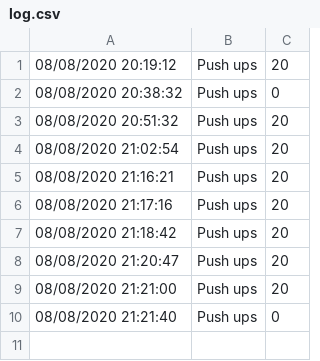
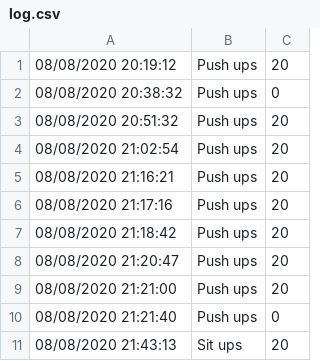
Before and after one commit to not-matt/PushUpClock, a CSV file: log.csv, drawn as a sheet.

```diff
--- a/log.csv
+++ b/log.csv
@@ -10 +10,2 @@
 08/08/2020 21:21:40,Push ups,0
+08/08/2020 21:43:13,Sit ups,20
```
Also changed, not shown: 3 other files.
